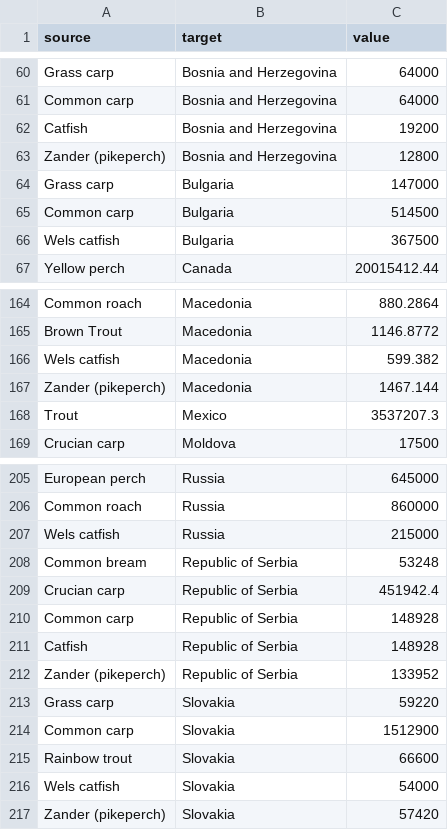
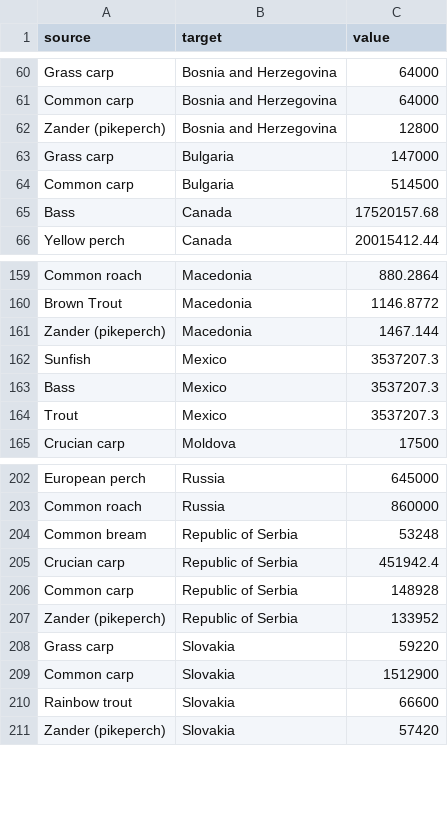
Before and after one commit to DOI-USGS/earth-in-flux, a CSV file: public/fish_as_food_harvest.csv, drawn as a sheet; only a part is shown, gaps mark what is left out; removed rows and columns are numbered as before the commit, all else as after; the diff covers the shown part only; the diff names each change by its address in the sheet, - before the commit and + after, or states it on an @@ line.

```diff
--- a/public/fish_as_food_harvest.csv
+++ b/public/fish_as_food_harvest.csv
-row 62: Catfish | Bosnia and Herzegovina | 19200
-row 66: Wels catfish | Bulgaria | 367500
+row 65: Bass | Canada | 17520157.68
-row 166: Wels catfish | Macedonia | 599.382
+row 162: Sunfish | Mexico | 3537207.3
+row 163: Bass | Mexico | 3537207.3
-row 207: Wels catfish | Russia | 215000
-row 211: Catfish | Republic of Serbia | 148928
-row 216: Wels catfish | Slovakia | 54000
```
Also changed, not shown: 13 added rows and 17 removed rows elsewhere in this file, 2 other files.
